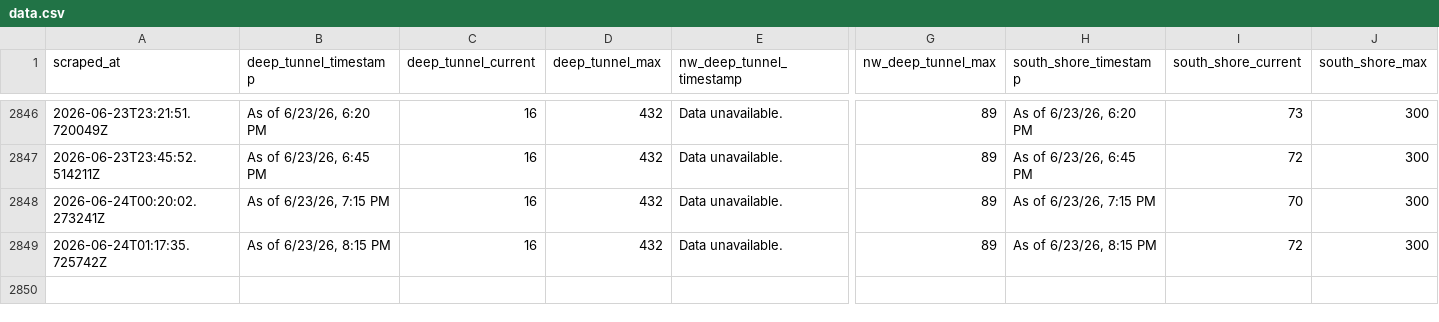
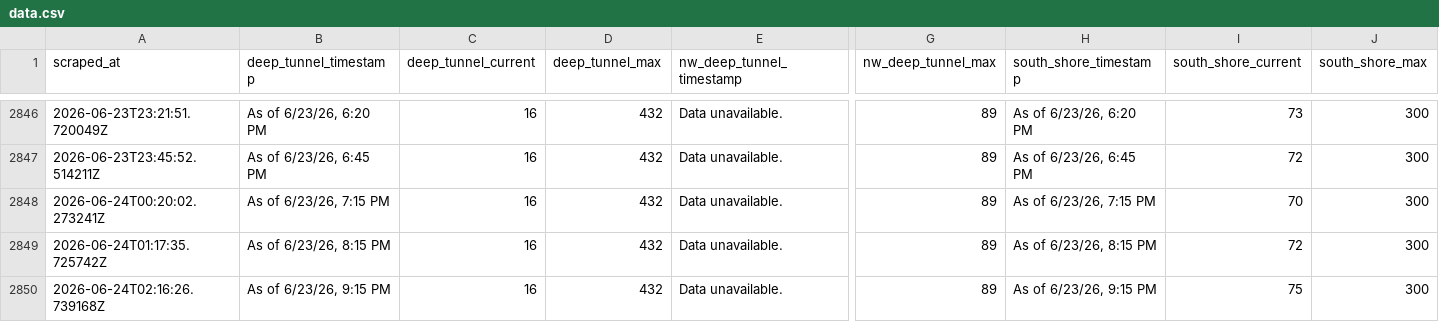
Before and after one commit to mitchellhenke/deep_tunnel, a CSV file: data.csv, drawn as a sheet; only a part is shown, gaps mark what is left out; rows hold the shown columns only; the diff names each change by its address in the sheet, - before the commit and + after, or states it on an @@ line.

```diff
--- a/data.csv
+++ b/data.csv
+row 2850: 2026-06-24T02:16:26.739168Z | As of 6/23/26, 9:15 PM | 16 | 432 | Data unavailable. | 89 | As of 6/23/26, 9:15 PM | 75 | 300
```
